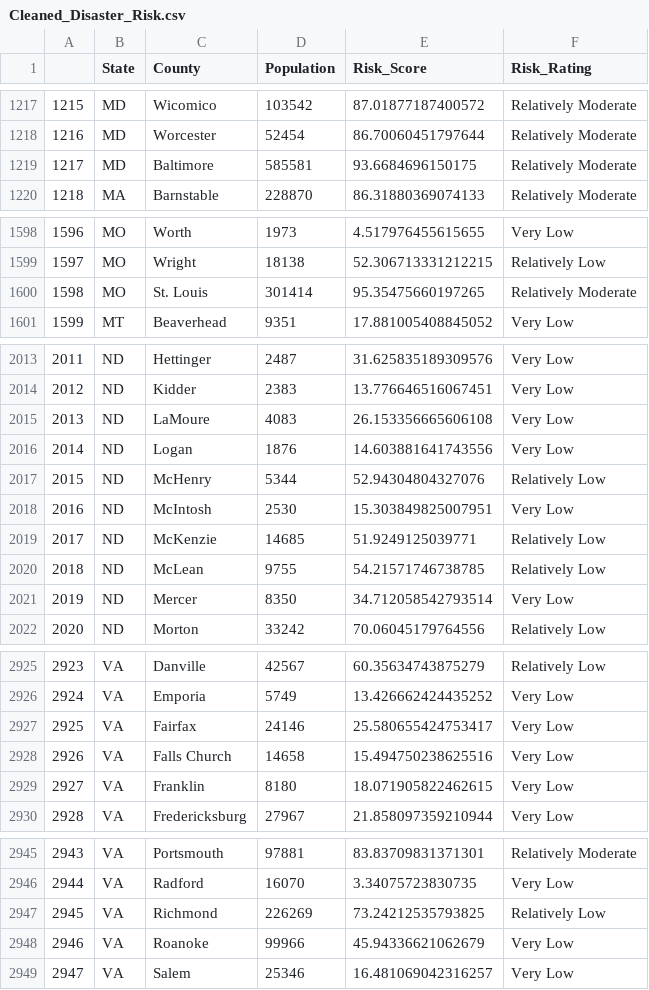
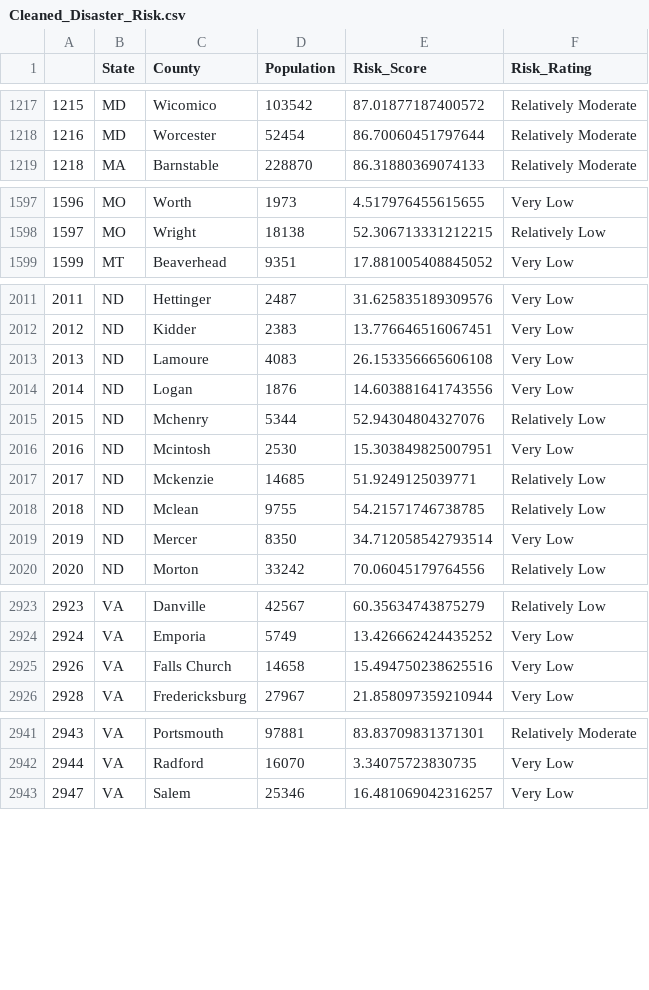
Before and after one commit to sabrinasayed99/Data_Center_Sites, a CSV file: Cleaned Data/Cleaned_Disaster_Risk.csv, drawn as a sheet; only a part is shown, gaps mark what is left out; the diff covers the shown part only.

Commit message:
labeled data, model #1

```diff
--- a/Cleaned Data/Cleaned_Disaster_Risk.csv
+++ b/Cleaned Data/Cleaned_Disaster_Risk.csv
@@ -1218,3 +1218,2 @@
 1216,MD,Worcester,52454,86.70060451797644,Relatively Moderate
-1217,MD,Baltimore,585581,93.6684696150175,Relatively Moderate
 1218,MA,Barnstable,228870,86.31880369074133,Relatively Moderate
@@ -1599,3 +1598,2 @@
 1597,MO,Wright,18138,52.306713331212215,Relatively Low
-1598,MO,St. Louis,301414,95.35475660197265,Relatively Moderate
 1599,MT,Beaverhead,9351,17.881005408845052,Very Low
@@ -2014,8 +2012,8 @@
 2012,ND,Kidder,2383,13.776646516067451,Very Low
-2013,ND,LaMoure,4083,26.153356665606108,Very Low
+2013,ND,Lamoure,4083,26.153356665606108,Very Low
 2014,ND,Logan,1876,14.603881641743556,Very Low
-2015,ND,McHenry,5344,52.94304804327076,Relatively Low
-2016,ND,McIntosh,2530,15.303849825007951,Very Low
-2017,ND,McKenzie,14685,51.9249125039771,Relatively Low
-2018,ND,McLean,9755,54.21571746738785,Relatively Low
+2015,ND,Mchenry,5344,52.94304804327076,Relatively Low
+2016,ND,Mcintosh,2530,15.303849825007951,Very Low
+2017,ND,Mckenzie,14685,51.9249125039771,Relatively Low
+2018,ND,Mclean,9755,54.21571746738785,Relatively Low
 2019,ND,Mercer,8350,34.712058542793514,Very Low
@@ -2926,5 +2924,3 @@
 2924,VA,Emporia,5749,13.426662424435252,Very Low
-2925,VA,Fairfax,24146,25.580655424753417,Very Low
 2926,VA,Falls Church,14658,15.494750238625516,Very Low
-2927,VA,Franklin,8180,18.071905822462615,Very Low
 2928,VA,Fredericksburg,27967,21.858097359210944,Very Low
@@ -2946,4 +2942,2 @@
 2944,VA,Radford,16070,3.34075723830735,Very Low
-2945,VA,Richmond,226269,73.24212535793825,Relatively Low
-2946,VA,Roanoke,99966,45.94336621062679,Very Low
 2947,VA,Salem,25346,16.481069042316257,Very Low
```
Also changed, not shown: 55 edited cells elsewhere in this file, 2 other files.
